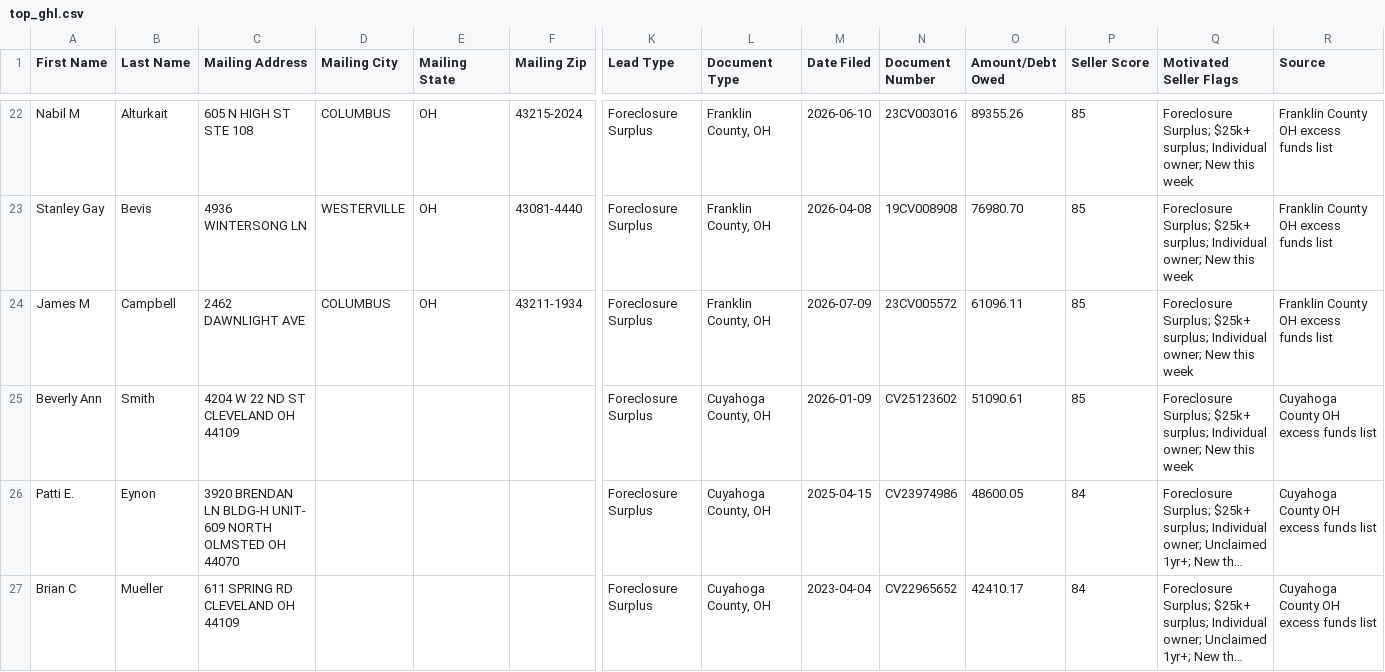
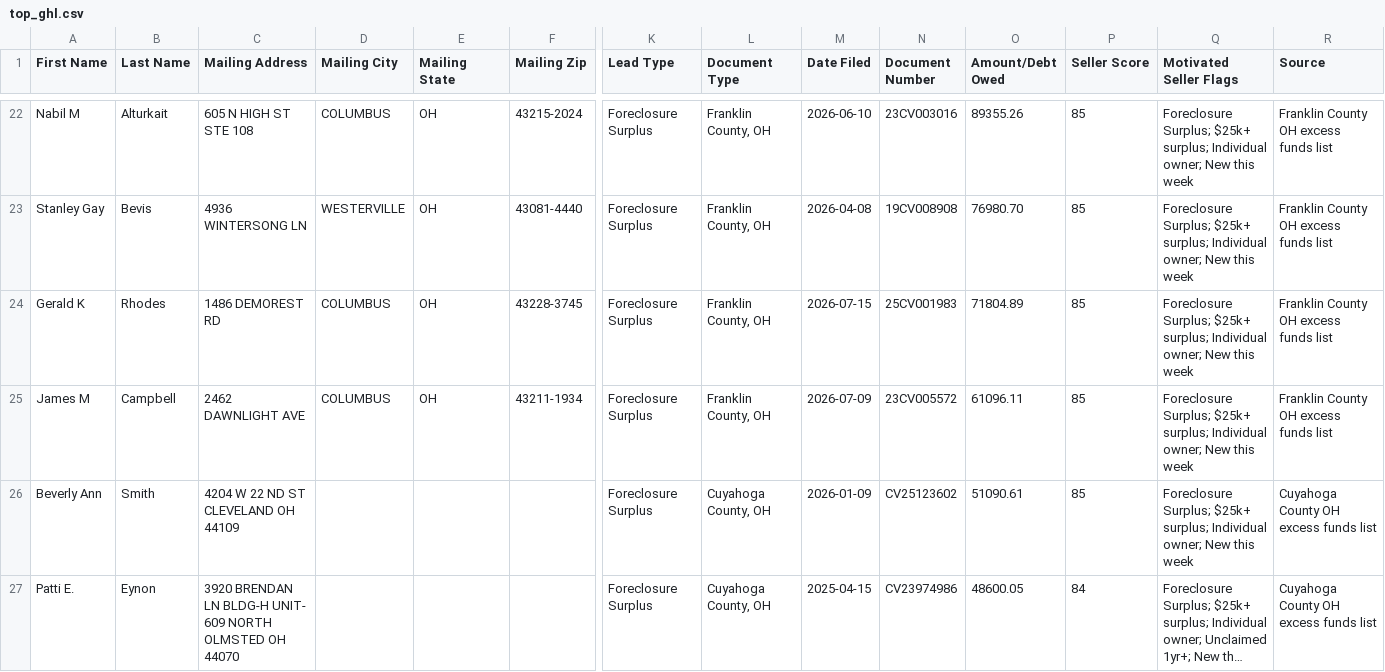
Before and after one commit to mauricewilli572000-cloud/excess-funds-national, a CSV file: dashboard/feeds/top_ghl.csv, drawn as a sheet; only a part is shown, gaps mark what is left out; the shorter side is filled out with more unchanged rows; long unchanged cells end in …; rows hold the shown columns only; the diff covers the shown part only; the diff names each change by its address in the sheet, - before the commit and + after, or states it on an @@ line.

```diff
--- a/dashboard/feeds/top_ghl.csv
+++ b/dashboard/feeds/top_ghl.csv
+row 24: Gerald K | Rhodes | 1486 DEMOREST RD | COLUMBUS | OH | 43228-3745 | Foreclosure Surplus | Franklin County, OH | 2026-07-15 | 25CV001983 | 71804.89 | 85 | Foreclosure Surplus; $25k+ surplus; Individual owner; New this week | Franklin County OH excess funds list
```
Also changed, not shown: 1 added row and 2 removed rows elsewhere in this file, 14 other files.
